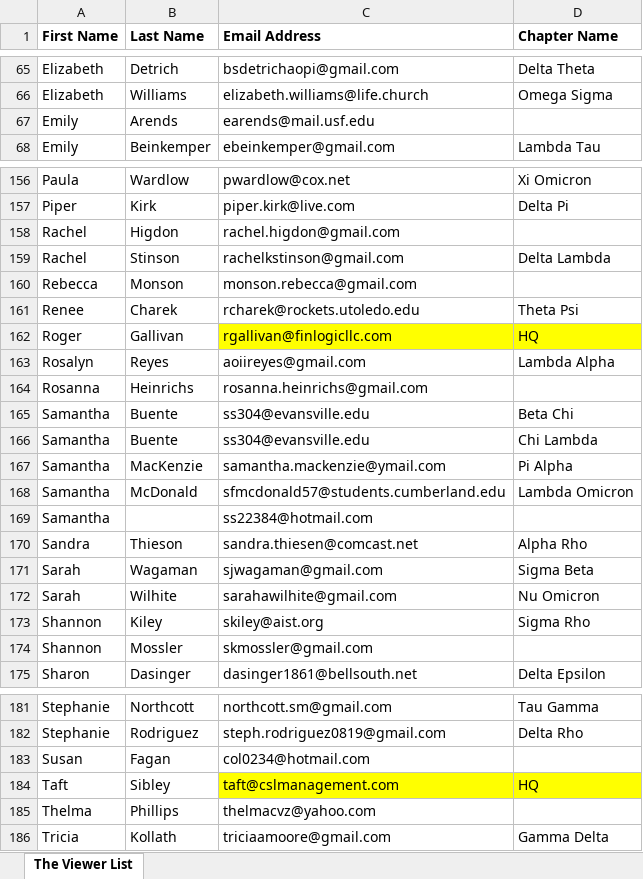
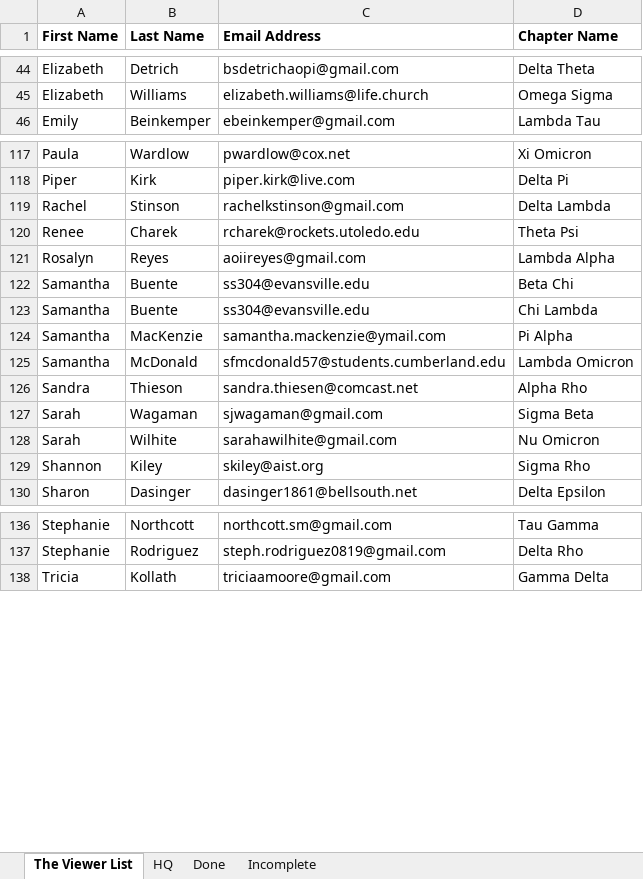
Before and after one commit to jobberslayer/finlogic-portal, an Excel workbook: data/AOII_emails.xlsx, sheet The Viewer List, drawn as a sheet; only a part is shown, gaps mark what is left out; values as stored, in another font and other column widths than the file's, no borders; removed rows and columns are numbered as before the commit, all else as after; the diff covers the shown part only; the diff names each change by its address in the sheet, - before the commit and + after, or states it on an @@ line.

```diff
--- a/data/AOII_emails.xlsx (sheet The Viewer List)
+++ b/data/AOII_emails.xlsx (sheet The Viewer List)
+sheet tab: HQ
+sheet tab: Done
+sheet tab: Incomplete
-row 67: Emily | Arends | earends@mail.usf.edu
-row 158: Rachel | Higdon | rachel.higdon@gmail.com
-row 160: Rebecca | Monson | monson.rebecca@gmail.com
-row 162: Roger | Gallivan | rgallivan@finlogicllc.com | HQ
-row 164: Rosanna | Heinrichs | rosanna.heinrichs@gmail.com
-row 169: Samantha |  | ss22384@hotmail.com
-row 174: Shannon | Mossler | skmossler@gmail.com
-row 183: Susan | Fagan | col0234@hotmail.com
-row 184: Taft | Sibley | taft@cslmanagement.com | HQ
-row 185: Thelma | Phillips | thelmacvz@yahoo.com
```
Also changed, not shown: 1 added row, 55 removed rows and 2 moved rows elsewhere in this sheet, 6 other files.
